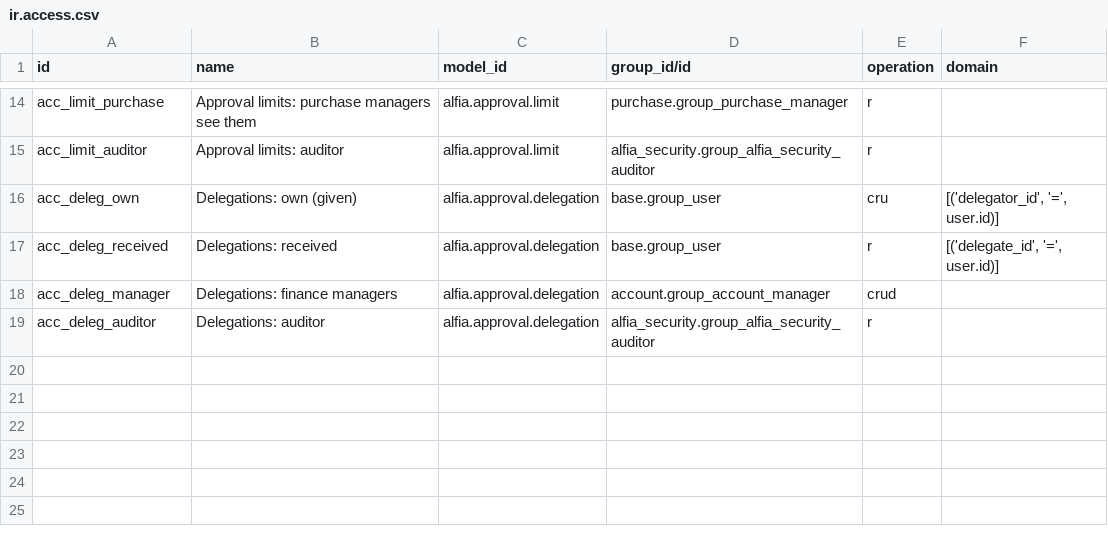
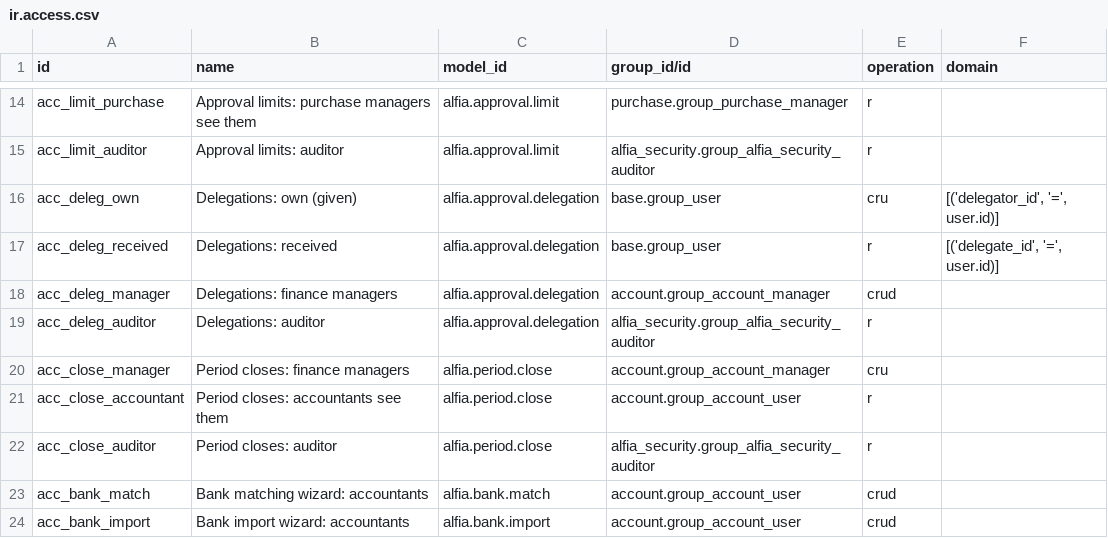
Before and after one commit to vip1982-45/Alfia_odoo_repo, a CSV file: alfia_addons/alfia_controls/security/ir.access.csv, drawn as a sheet; only a part is shown, gaps mark what is left out; the diff names each change by its address in the sheet, - before the commit and + after, or states it on an @@ line.

```diff
--- a/alfia_addons/alfia_controls/security/ir.access.csv
+++ b/alfia_addons/alfia_controls/security/ir.access.csv
+row 20: acc_close_manager | Period closes: finance managers | alfia.period.close | account.group_account_manager | cru
+row 21: acc_close_accountant | Period closes: accountants see them | alfia.period.close | account.group_account_user | r
+row 22: acc_close_auditor | Period closes: auditor | alfia.period.close | alfia_security.group_alfia_security_auditor | r
+row 23: acc_bank_match | Bank matching wizard: accountants | alfia.bank.match | account.group_account_user | crud
+row 24: acc_bank_import | Bank import wizard: accountants | alfia.bank.import | account.group_account_user | crud
```
Also changed, not shown: 12 other files.
